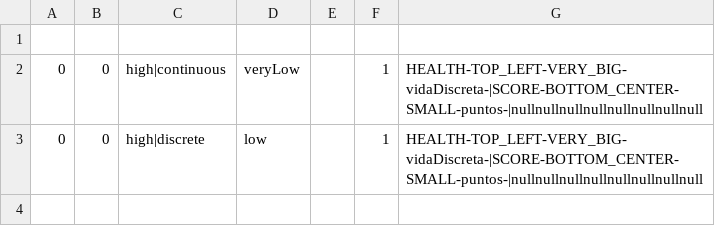
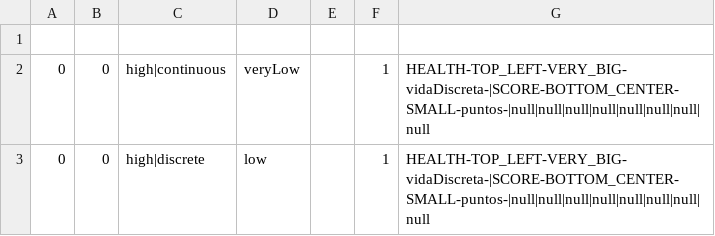
Before and after one commit to SandraMonLaz/TFG-UICBR, a CSV file: REST_API/cbrdata/casos.csv, drawn as a sheet.

```diff
--- a/REST_API/cbrdata/casos.csv
+++ b/REST_API/cbrdata/casos.csv
@@ -1,3 +1,3 @@
 
-0,0,high|continuous,veryLow,,1,HEALTH-TOP_LEFT-VERY_BIG-vidaDiscreta-|SCORE-BOTTOM_CENTER-SMALL-puntos-|nullnullnullnullnullnullnullnull
-0,0,high|discrete,low,,1,HEALTH-TOP_LEFT-VERY_BIG-vidaDiscreta-|SCORE-BOTTOM_CENTER-SMALL-puntos-|nullnullnullnullnullnullnullnull
+0,0,high|continuous,veryLow,,1,HEALTH-TOP_LEFT-VERY_BIG-vidaDiscreta-|SCORE-BOTTOM_CENTER-SMALL-puntos-|null|null|null|null|null|null|null|null
+0,0,high|discrete,low,,1,HEALTH-TOP_LEFT-VERY_BIG-vidaDiscreta-|SCORE-BOTTOM_CENTER-SMALL-puntos-|null|null|null|null|null|null|null|null
```
Also changed, not shown: 17 other files.
